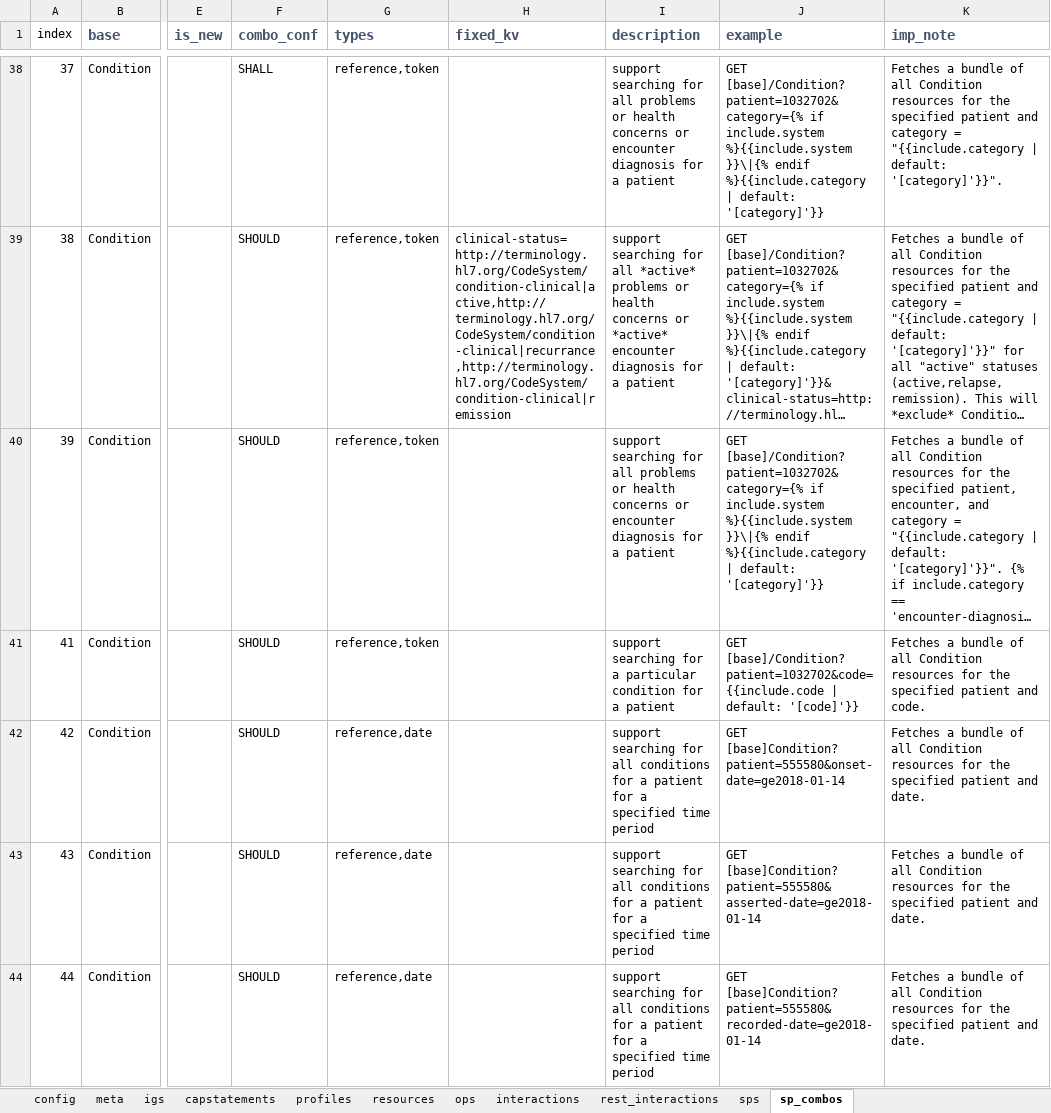
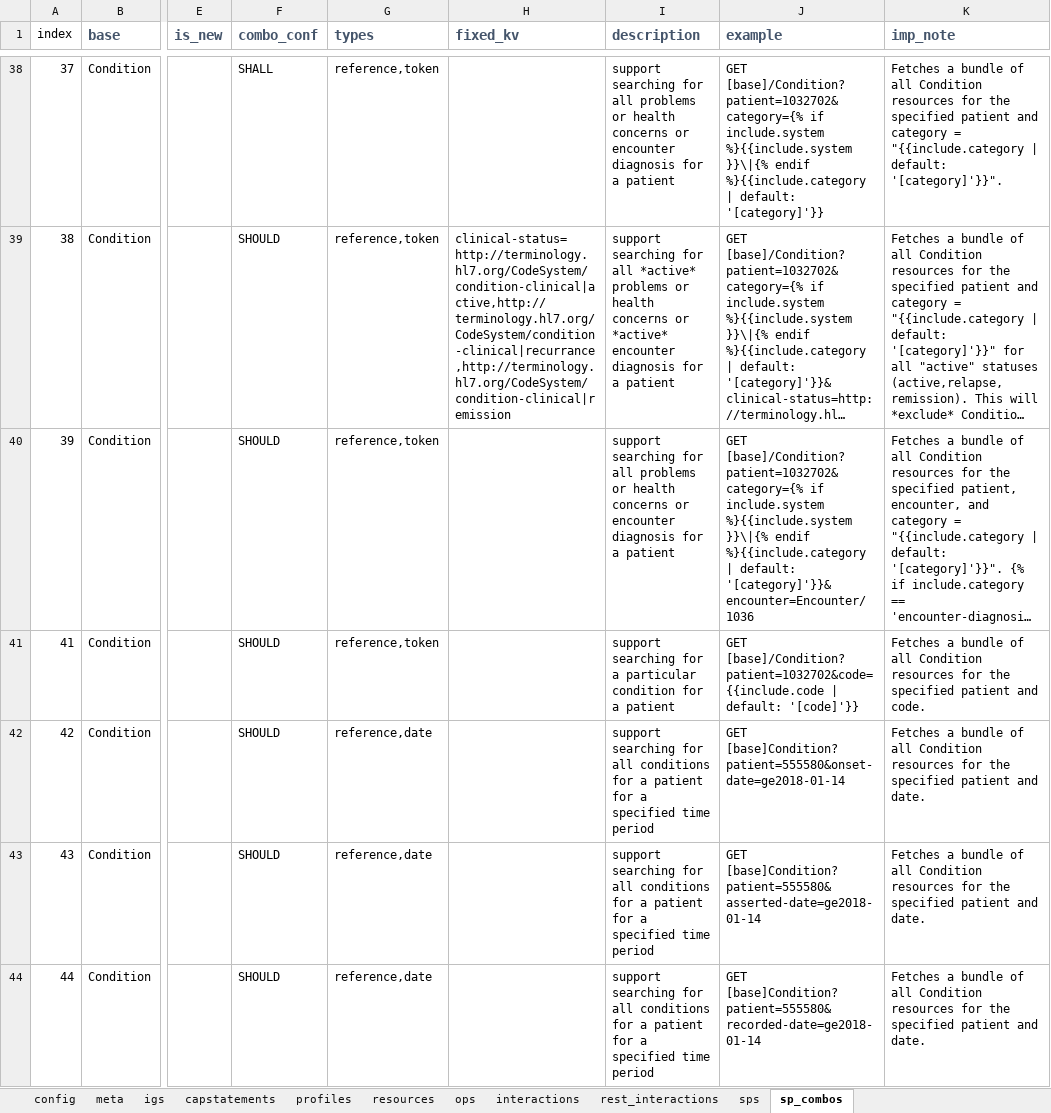
Before and after one commit to HL7/US-Core, an Excel workbook: input/resources_spreadsheets/uscore-client.xlsx, sheet sp_combos, drawn as a sheet; only a part is shown, gaps mark what is left out; long unchanged cells end in …; values as stored, in another font and other column widths than the file's, no borders; conditional formats not drawn; the diff names each change by its address in the sheet, - before the commit and + after, or states it on an @@ line.

```diff
--- a/input/resources_spreadsheets/uscore-client.xlsx (sheet sp_combos)
+++ b/input/resources_spreadsheets/uscore-client.xlsx (sheet sp_combos)
-J40 (example): …| default: '[category]'}}
+J40 (example): …| default: '[category]'}}&encounter=Encounter/1036
```
Also changed, not shown: input/resources_spreadsheets/uscore-server.xlsx, 17 other files.
